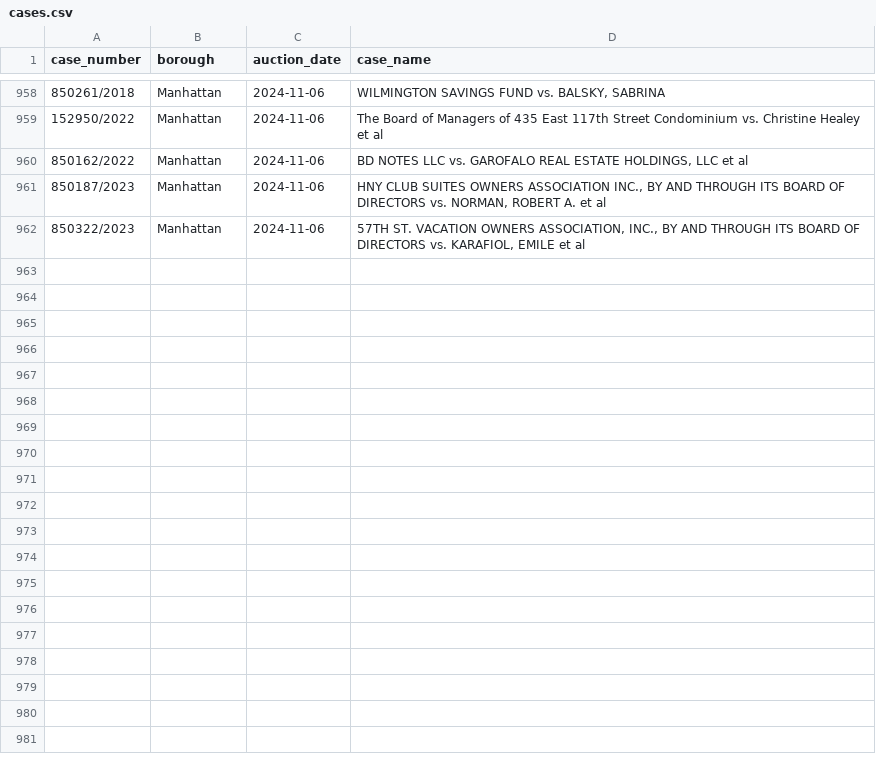
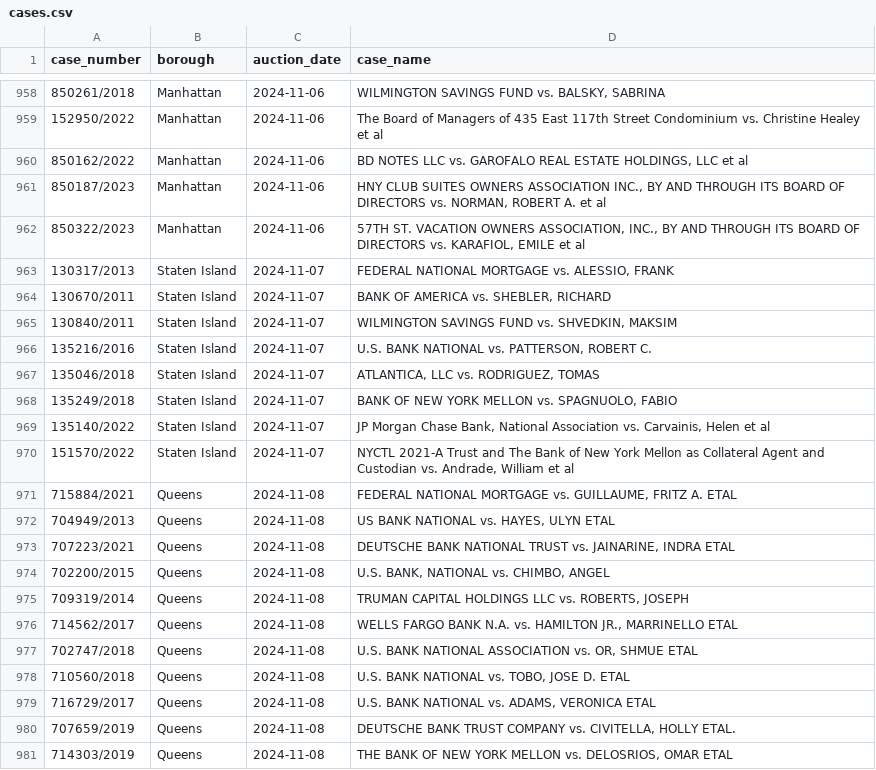
Before and after one commit to ivoytov/manhattan, a CSV file: foreclosures/cases.csv, drawn as a sheet; only a part is shown, gaps mark what is left out; the diff covers the shown part only.

Commit message:
latest auctions

```diff
--- a/foreclosures/cases.csv
+++ b/foreclosures/cases.csv
@@ -962 +962,20 @@ case_number,borough,auction_date,case_name
 850322/2023,Manhattan,2024-11-06,"57TH ST. VACATION OWNERS ASSOCIATION, INC., BY AND THROUGH ITS BOARD OF DIRECTORS vs. KARAFIOL, EMILE et al"
+130317/2013,Staten Island,2024-11-07,"FEDERAL NATIONAL MORTGAGE vs. ALESSIO, FRANK"
+130670/2011,Staten Island,2024-11-07,"BANK OF AMERICA vs. SHEBLER, RICHARD"
+130840/2011,Staten Island,2024-11-07,"WILMINGTON SAVINGS FUND vs. SHVEDKIN, MAKSIM"
+135216/2016,Staten Island,2024-11-07,"U.S. BANK NATIONAL vs. PATTERSON, ROBERT C."
+135046/2018,Staten Island,2024-11-07,"ATLANTICA, LLC vs. RODRIGUEZ, TOMAS"
+135249/2018,Staten Island,2024-11-07,"BANK OF NEW YORK MELLON vs. SPAGNUOLO, FABIO"
+135140/2022,Staten Island,2024-11-07,"JP Morgan Chase Bank, National Association vs. Carvainis, Helen et al"
+151570/2022,Staten Island,2024-11-07,"NYCTL 2021-A Trust and The Bank of New York Mellon as Collateral Agent and Custodian vs. Andrade, William et al"
+715884/2021,Queens,2024-11-08,"FEDERAL NATIONAL MORTGAGE vs. GUILLAUME, FRITZ A. ETAL"
+704949/2013,Queens,2024-11-08,"US BANK NATIONAL vs. HAYES, ULYN ETAL"
+707223/2021,Queens,2024-11-08,"DEUTSCHE BANK NATIONAL TRUST vs. JAINARINE, INDRA ETAL"
+702200/2015,Queens,2024-11-08,"U.S. BANK, NATIONAL vs. CHIMBO, ANGEL"
+709319/2014,Queens,2024-11-08,"TRUMAN CAPITAL HOLDINGS LLC vs. ROBERTS, JOSEPH"
+714562/2017,Queens,2024-11-08,"WELLS FARGO BANK N.A. vs. HAMILTON JR., MARRINELLO ETAL"
+702747/2018,Queens,2024-11-08,"U.S. BANK NATIONAL ASSOCIATION vs. OR, SHMUE ETAL"
+710560/2018,Queens,2024-11-08,"U.S. BANK NATIONAL vs. TOBO, JOSE D. ETAL"
+716729/2017,Queens,2024-11-08,"U.S. BANK NATIONAL vs. ADAMS, VERONICA ETAL"
+707659/2019,Queens,2024-11-08,"DEUTSCHE BANK TRUST COMPANY vs. CIVITELLA, HOLLY ETAL."
+714303/2019,Queens,2024-11-08,"THE BANK OF NEW YORK MELLON vs. DELOSRIOS, OMAR ETAL"
```
Also changed, not shown: 23 added rows elsewhere in this file, foreclosures/auction_sales.csv, foreclosures/bids.csv, 27 other files.
